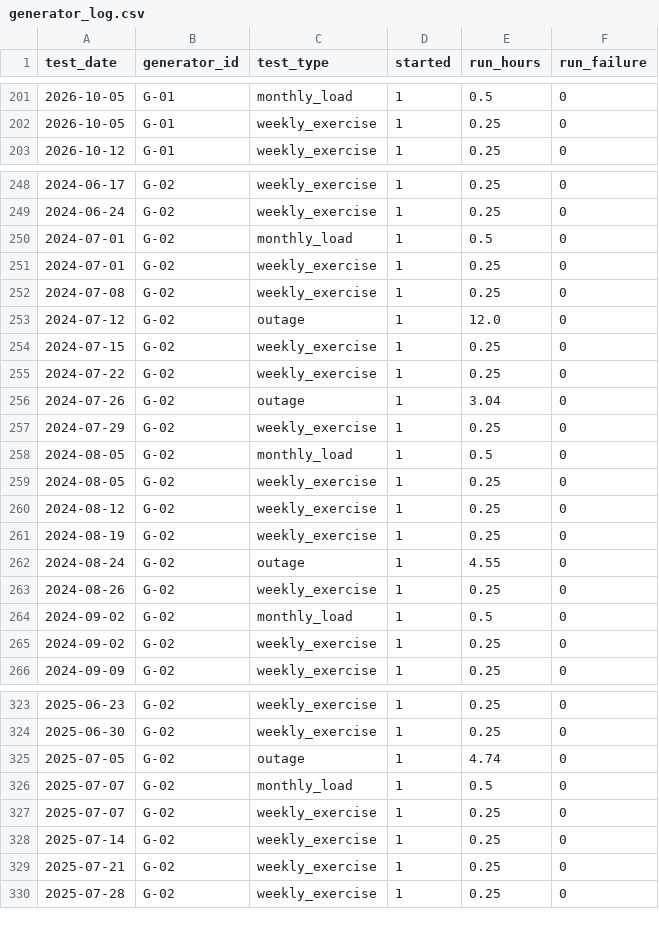
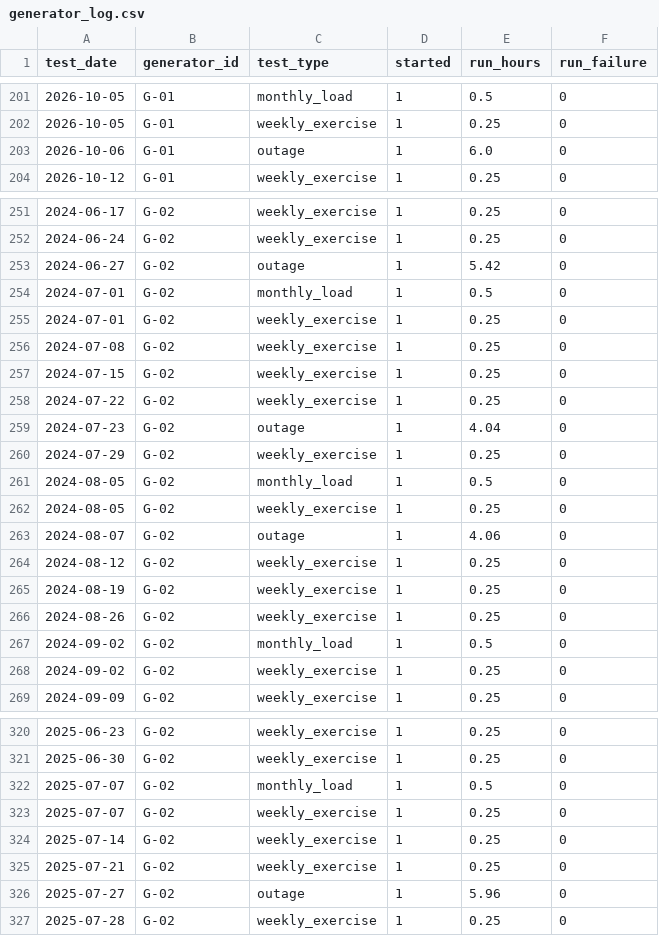
Before and after one commit to jmj282/sysen5300_airx, a CSV file: data/generator_failure/generator_log.csv, drawn as a sheet; only a part is shown, gaps mark what is left out; the diff covers the shown part only.

```diff
--- a/data/generator_failure/generator_log.csv
+++ b/data/generator_failure/generator_log.csv
@@ -202,2 +202,3 @@ test_date,generator_id,test_type,started,run_hours,run_failure
 2026-10-05,G-01,weekly_exercise,1,0.25,0
+2026-10-06,G-01,outage,1,6.0,0
 2026-10-12,G-01,weekly_exercise,1,0.25,0
@@ -249,2 +252,3 @@ test_date,generator_id,test_type,started,run_hours,run_failure
 2024-06-24,G-02,weekly_exercise,1,0.25,0
+2024-06-27,G-02,outage,1,5.42,0
 2024-07-01,G-02,monthly_load,1,0.5,0
@@ -252,6 +256,5 @@ test_date,generator_id,test_type,started,run_hours,run_failure
 2024-07-08,G-02,weekly_exercise,1,0.25,0
-2024-07-12,G-02,outage,1,12.0,0
 2024-07-15,G-02,weekly_exercise,1,0.25,0
 2024-07-22,G-02,weekly_exercise,1,0.25,0
-2024-07-26,G-02,outage,1,3.04,0
+2024-07-23,G-02,outage,1,4.04,0
 2024-07-29,G-02,weekly_exercise,1,0.25,0
@@ -259,5 +262,5 @@ test_date,generator_id,test_type,started,run_hours,run_failure
 2024-08-05,G-02,weekly_exercise,1,0.25,0
+2024-08-07,G-02,outage,1,4.06,0
 2024-08-12,G-02,weekly_exercise,1,0.25,0
 2024-08-19,G-02,weekly_exercise,1,0.25,0
-2024-08-24,G-02,outage,1,4.55,0
 2024-08-26,G-02,weekly_exercise,1,0.25,0
@@ -324,3 +321,2 @@ test_date,generator_id,test_type,started,run_hours,run_failure
 2025-06-30,G-02,weekly_exercise,1,0.25,0
-2025-07-05,G-02,outage,1,4.74,0
 2025-07-07,G-02,monthly_load,1,0.5,0
@@ -329,2 +325,3 @@ test_date,generator_id,test_type,started,run_hours,run_failure
 2025-07-21,G-02,weekly_exercise,1,0.25,0
+2025-07-27,G-02,outage,1,5.96,0
 2025-07-28,G-02,weekly_exercise,1,0.25,0
```
Also changed, not shown: 3 added rows, 16 removed rows and 21 edited cells elsewhere in this file, 22 other files.
